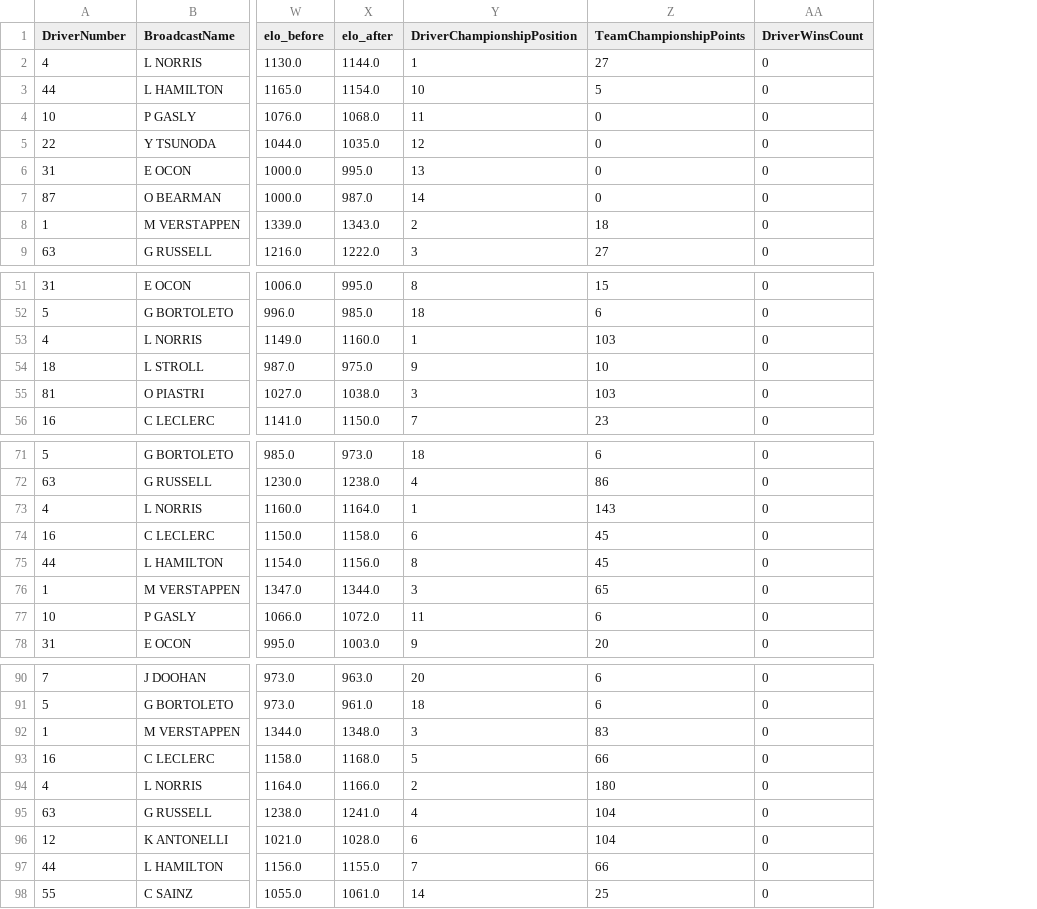
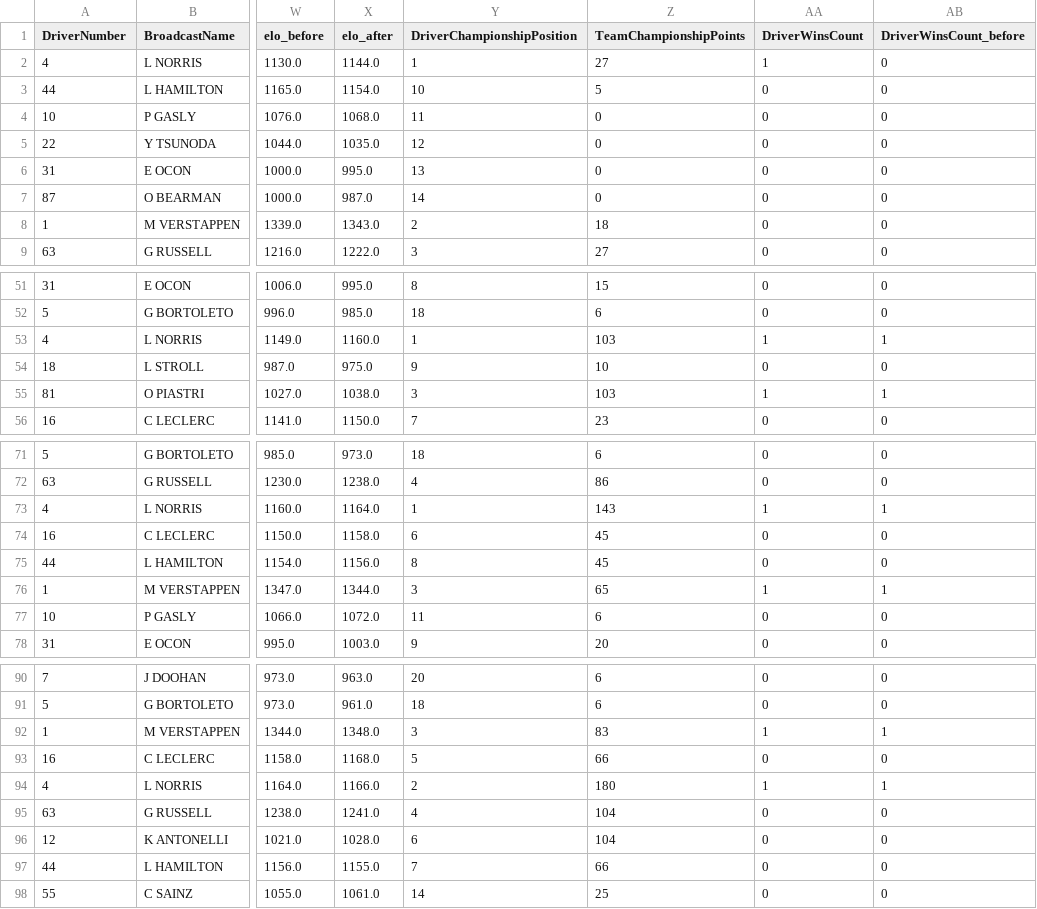
Before and after one commit to 1-million-weed/Applied-ML-GROUP1, a CSV file: f1_predictor/data_aquisition/2025_data/results_with_elo_with_championships.csv, drawn as a sheet; only a part is shown, gaps mark what is left out; the diff covers the shown part only; the diff names each change by its address in the sheet, - before the commit and + after, or states it on an @@ line.

```diff
--- a/f1_predictor/data_aquisition/2025_data/results_with_elo_with_championships.csv
+++ b/f1_predictor/data_aquisition/2025_data/results_with_elo_with_championships.csv
+column AB (DriverWinsCount_before), rows 2-9: all 0; rows 51-56: 0 | 0 | 1 | 0 | 1 | 0; rows 71-78: 0 | 0 | 1 | 0 | 0 | 1 | 0 | 0; rows 90-98: 0 | 0 | 1 | 0 | 1 | 0 | 0 | 0 | 0
-AA2 (DriverWinsCount): 0
+AA2 (DriverWinsCount): 1
-AA53 (DriverWinsCount): 0
+AA53 (DriverWinsCount): 1
-AA55 (DriverWinsCount): 0
+AA55 (DriverWinsCount): 1
-AA73 (DriverWinsCount): 0
+AA73 (DriverWinsCount): 1
-AA76 (DriverWinsCount): 0
+AA76 (DriverWinsCount): 1
-AA92 (DriverWinsCount): 0
+AA92 (DriverWinsCount): 1
-AA94 (DriverWinsCount): 0
+AA94 (DriverWinsCount): 1
```
Also changed, not shown: 14 edited cells elsewhere in this file, 3 other files.
